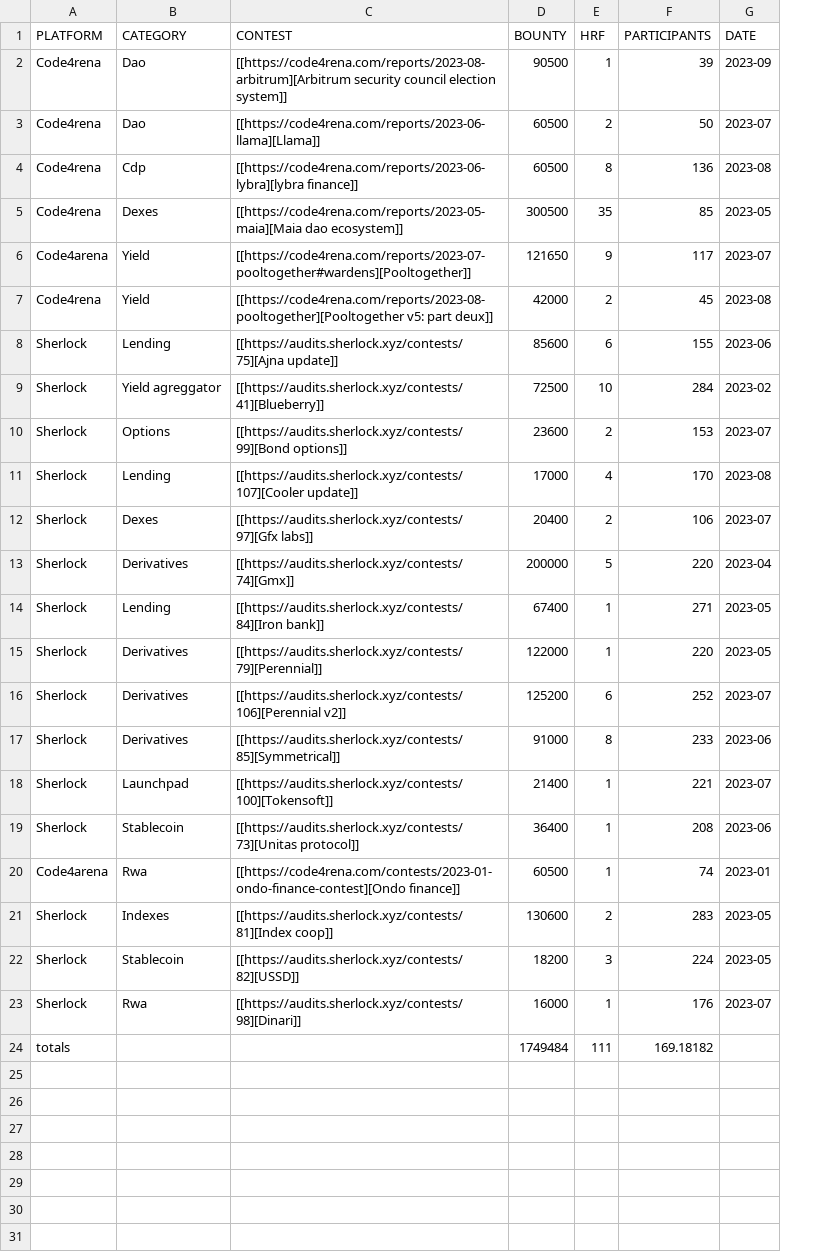
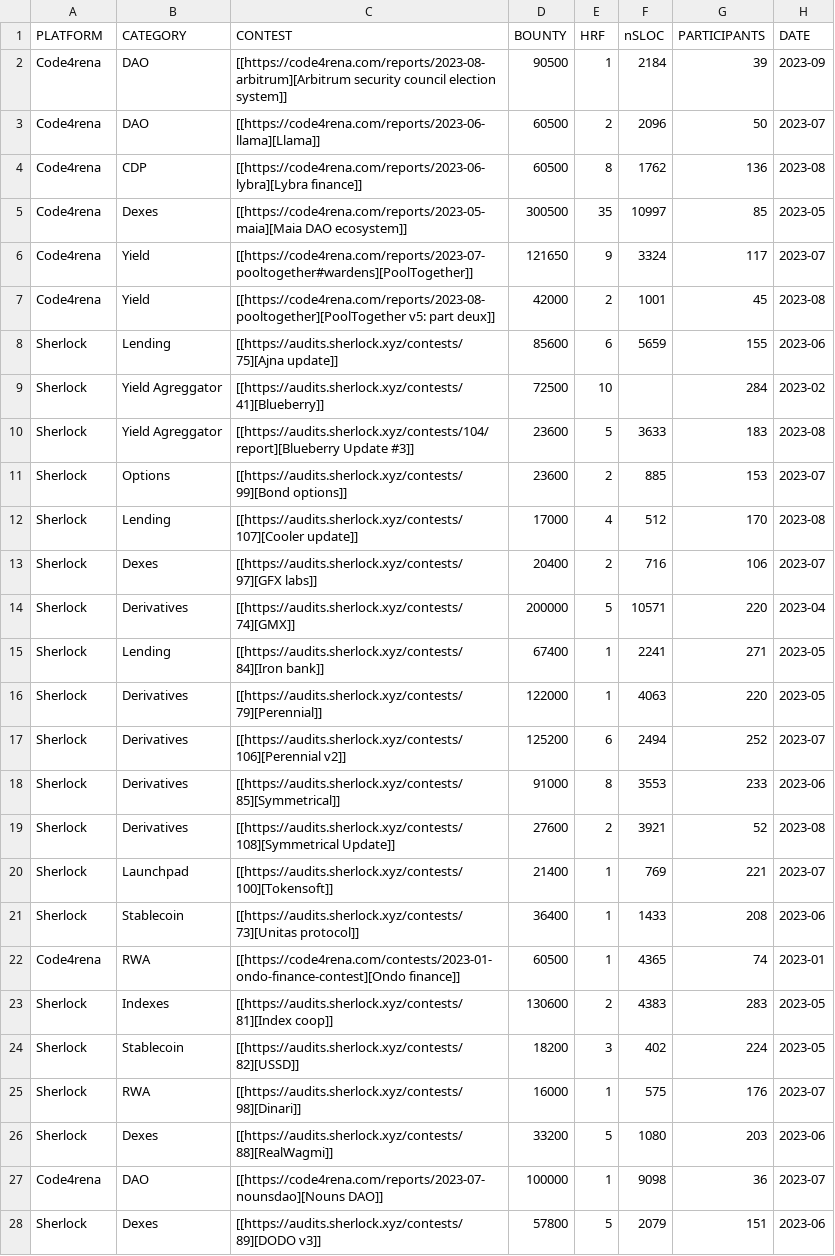
Before and after one commit to anajuliabit/web3-bug-contests-analyze-2023, a CSV file: results/contests.csv, drawn as a sheet; only a part is shown; removed rows and columns are numbered as before the commit, all else as after; the diff covers the shown part only; the diff names each change by its address in the sheet, - before the commit and + after, or states it on an @@ line.

```diff
--- a/results/contests.csv
+++ b/results/contests.csv
+column F (nSLOC), rows 2-8: 2184 | 2096 | 1762 | 10997 | 3324 | 1001 | 5659; rows 11-18: 885 | 512 | 716 | 10571 | 2241 | 4063 | 2494 | 3553; rows 20-25: 769 | 1433 | 4365 | 4383 | 402 | 575
-B2:B3 (CATEGORY): Dao
+B2:B3 (CATEGORY): DAO
-B4 (CATEGORY): Cdp
+B4 (CATEGORY): CDP
-C4 (CONTEST): [[https://code4rena.com/reports/2023-06-lybra][lybra finance]]
+C4 (CONTEST): [[https://code4rena.com/reports/2023-06-lybra][Lybra finance]]
-C5 (CONTEST): [[https://code4rena.com/reports/2023-05-maia][Maia dao ecosystem]]
+C5 (CONTEST): [[https://code4rena.com/reports/2023-05-maia][Maia DAO ecosystem]]
-A6 (PLATFORM): Code4arena
+A6 (PLATFORM): Code4rena
-C6 (CONTEST): [[https://code4rena.com/reports/2023-07-pooltogether#wardens][Pooltogether]]
+C6 (CONTEST): [[https://code4rena.com/reports/2023-07-pooltogether#wardens][PoolTogether]]
-C7 (CONTEST): [[https://code4rena.com/reports/2023-08-pooltogether][Pooltogether v5: part…
+C7 (CONTEST): [[https://code4rena.com/reports/2023-08-pooltogether][PoolTogether v5: part…
-B9 (CATEGORY): Yield agreggator
+B9 (CATEGORY): Yield Agreggator
+row 10: Sherlock | Yield Agreggator | [[https://audits.sherlock.xyz/contests/104/report][Blueberry Update #3]] | 23600 | 5 | 3633 | 183 | 2023-08
-C13 (CONTEST): [[https://audits.sherlock.xyz/contests/97][Gfx labs]]
+C13 (CONTEST): [[https://audits.sherlock.xyz/contests/97][GFX labs]]
-C14 (CONTEST): [[https://audits.sherlock.xyz/contests/74][Gmx]]
+C14 (CONTEST): [[https://audits.sherlock.xyz/contests/74][GMX]]
+row 19: Sherlock | Derivatives | [[https://audits.sherlock.xyz/contests/108][Symmetrical Update]] | 27600 | 2 | 3921 | 52 | 2023-08
-A22 (PLATFORM): Code4arena
+A22 (PLATFORM): Code4rena
-B22 (CATEGORY): Rwa
+B22 (CATEGORY): RWA
-B25 (CATEGORY): Rwa
+B25 (CATEGORY): RWA
-row 24: totals |  |  | 1749484 | 111 | 169.18182
+row 26: Sherlock | Dexes | [[https://audits.sherlock.xyz/contests/88][RealWagmi]] | 33200 | 5 | 1080 | 203 | 2023-06
+row 27: Code4rena | DAO | [[https://code4rena.com/reports/2023-07-nounsdao][Nouns DAO]] | 100000 | 1 | 9098 | 36 | 2023-07
+row 28: Sherlock | Dexes | [[https://audits.sherlock.xyz/contests/89][DODO v3]] | 57800 | 5 | 2079 | 151 | 2023-06
```
Also changed, not shown: 5 added rows elsewhere in this file, 4 other files.
